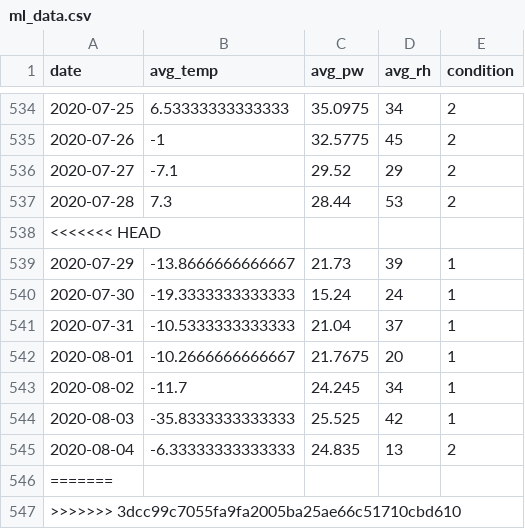
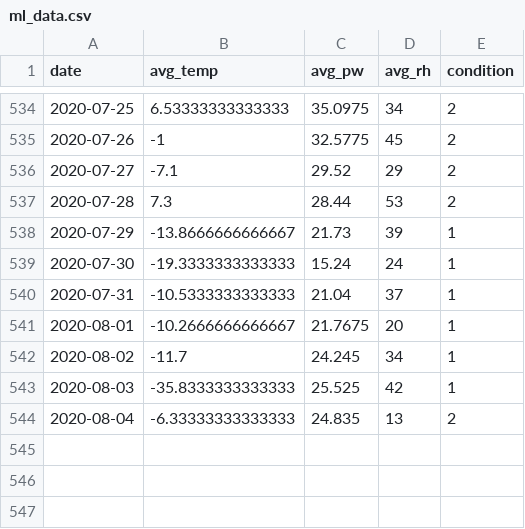
Before and after one commit to physicsgoddess1972/Precipitable-Water-Model, a CSV file: data/ml/ml_data.csv, drawn as a sheet; only a part is shown, gaps mark what is left out; the diff names each change by its address in the sheet, - before the commit and + after, or states it on an @@ line.

```diff
--- a/data/ml/ml_data.csv
+++ b/data/ml/ml_data.csv
-row 538: <<<<<<< HEAD
-row 546: =======
-row 547: >>>>>>> 3dcc99c7055fa9fa2005ba25ae66c51710cbd610
```
Also changed, not shown: 13 other files.
